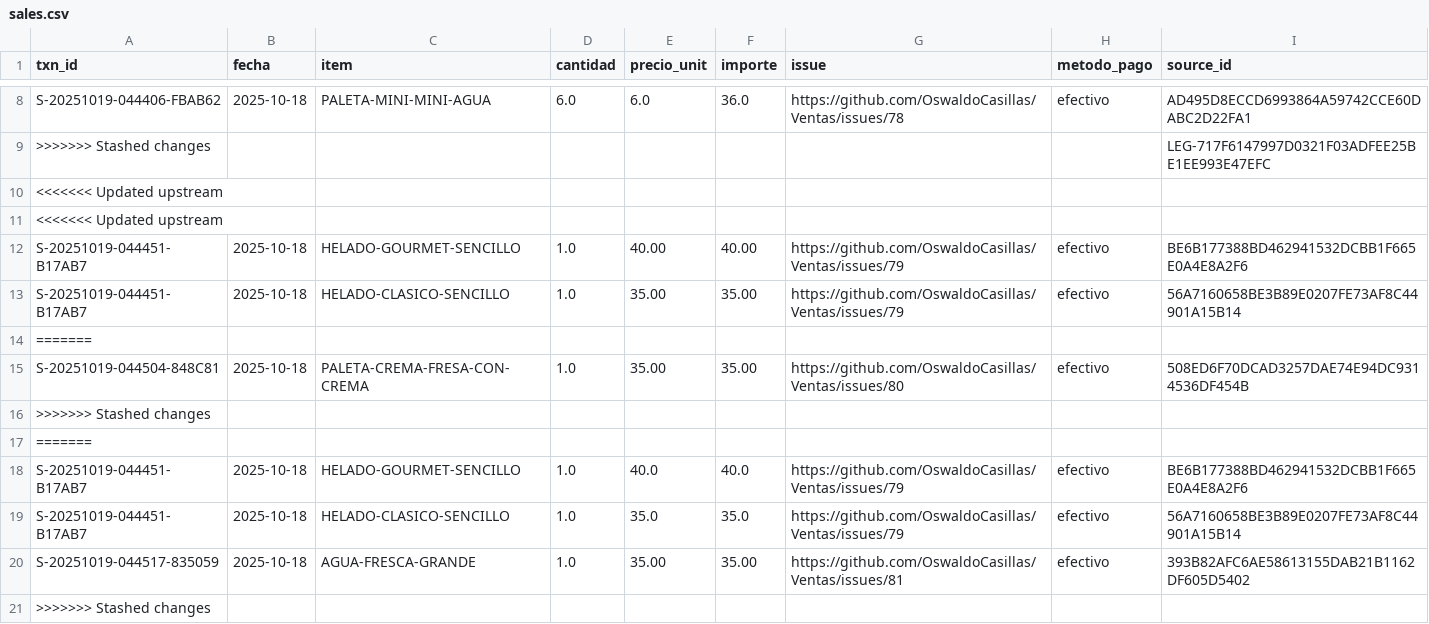
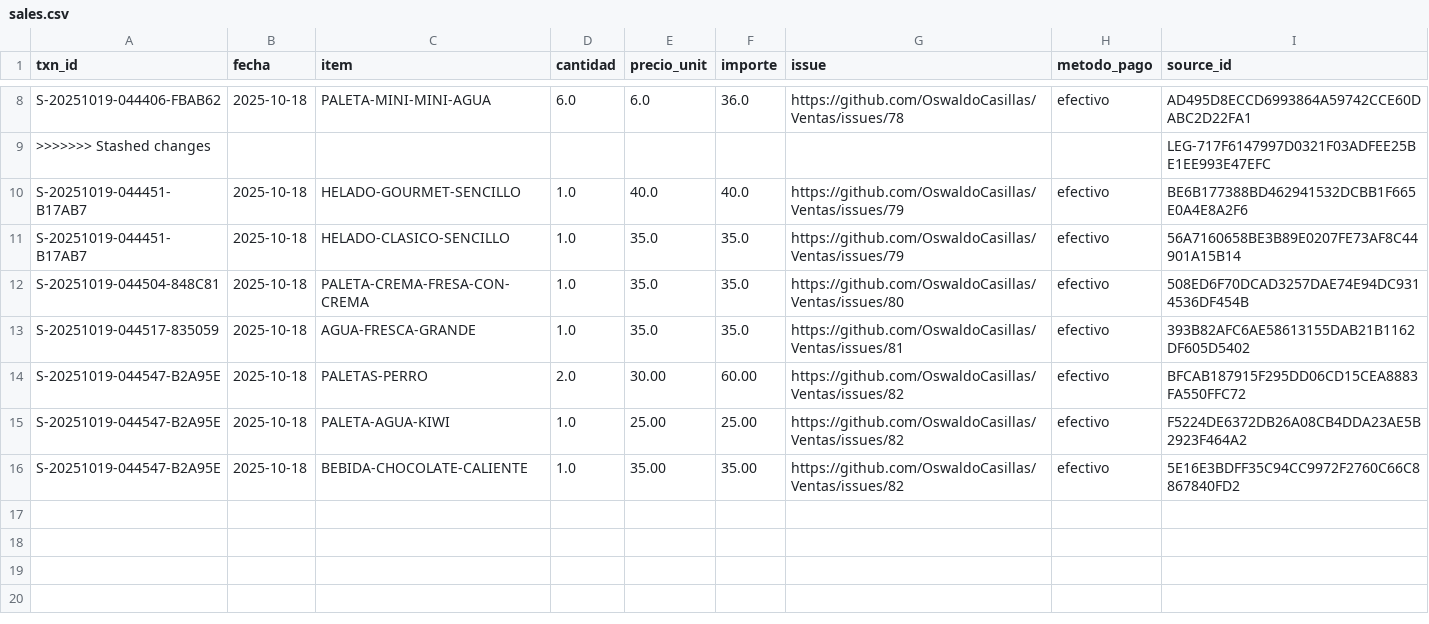
Before and after one commit to OswaldoCasillas/Ventas, a CSV file: data/sales.csv, drawn as a sheet; only a part is shown, gaps mark what is left out.

```diff
--- a/data/sales.csv
+++ b/data/sales.csv
@@ -9,13 +9,8 @@ S-20251019-044406-FBAB62,2025-10-18,PALETA-MINI-MINI-AGUA,6.0,6.0,36.0,https://g
 >>>>>>> Stashed changes,,,,,,,,LEG-717F6147997D0321F03ADFEE25BE1EE993E47EFC
-<<<<<<< Updated upstream
-<<<<<<< Updated upstream
-S-20251019-044451-B17AB7,2025-10-18,HELADO-GOURMET-SENCILLO,1.0,40.00,40.00,https://github.com/OswaldoCasillas/Ventas/issues/79,efectivo,BE6B177388BD462941532DCBB1F665E0A4E8A2F6
-S-20251019-044451-B17AB7,2025-10-18,HELADO-CLASICO-SENCILLO,1.0,35.00,35.00,https://github.com/OswaldoCasillas/Ventas/issues/79,efectivo,56A7160658BE3B89E0207FE73AF8C44901A15B14
-=======
-S-20251019-044504-848C81,2025-10-18,PALETA-CREMA-FRESA-CON-CREMA,1.0,35.00,35.00,https://github.com/OswaldoCasillas/Ventas/issues/80,efectivo,508ED6F70DCAD3257DAE74E94DC9314536DF454B
->>>>>>> Stashed changes
-=======
 S-20251019-044451-B17AB7,2025-10-18,HELADO-GOURMET-SENCILLO,1.0,40.0,40.0,https://github.com/OswaldoCasillas/Ventas/issues/79,efectivo,BE6B177388BD462941532DCBB1F665E0A4E8A2F6
 S-20251019-044451-B17AB7,2025-10-18,HELADO-CLASICO-SENCILLO,1.0,35.0,35.0,https://github.com/OswaldoCasillas/Ventas/issues/79,efectivo,56A7160658BE3B89E0207FE73AF8C44901A15B14
-S-20251019-044517-835059,2025-10-18,AGUA-FRESCA-GRANDE,1.0,35.00,35.00,https://github.com/OswaldoCasillas/Ventas/issues/81,efectivo,393B82AFC6AE58613155DAB21B1162DF605D5402
->>>>>>> Stashed changes
+S-20251019-044504-848C81,2025-10-18,PALETA-CREMA-FRESA-CON-CREMA,1.0,35.0,35.0,https://github.com/OswaldoCasillas/Ventas/issues/80,efectivo,508ED6F70DCAD3257DAE74E94DC9314536DF454B
+S-20251019-044517-835059,2025-10-18,AGUA-FRESCA-GRANDE,1.0,35.0,35.0,https://github.com/OswaldoCasillas/Ventas/issues/81,efectivo,393B82AFC6AE58613155DAB21B1162DF605D5402
+S-20251019-044547-B2A95E,2025-10-18,PALETAS-PERRO,2.0,30.00,60.00,https://github.com/OswaldoCasillas/Ventas/issues/82,efectivo,BFCAB187915F295DD06CD15CEA8883FA550FFC72
+S-20251019-044547-B2A95E,2025-10-18,PALETA-AGUA-KIWI,1.0,25.00,25.00,https://github.com/OswaldoCasillas/Ventas/issues/82,efectivo,F5224DE6372DB26A08CB4DDA23AE5B2923F464A2
+S-20251019-044547-B2A95E,2025-10-18,BEBIDA-CHOCOLATE-CALIENTE,1.0,35.00,35.00,https://github.com/OswaldoCasillas/Ventas/issues/82,efectivo,5E16E3BDFF35C94CC9972F2760C66C8867840FD2
```
Also changed, not shown: data/inventory.csv, docs/diario/2025-10-18-ventas.csv, 6 other files.
